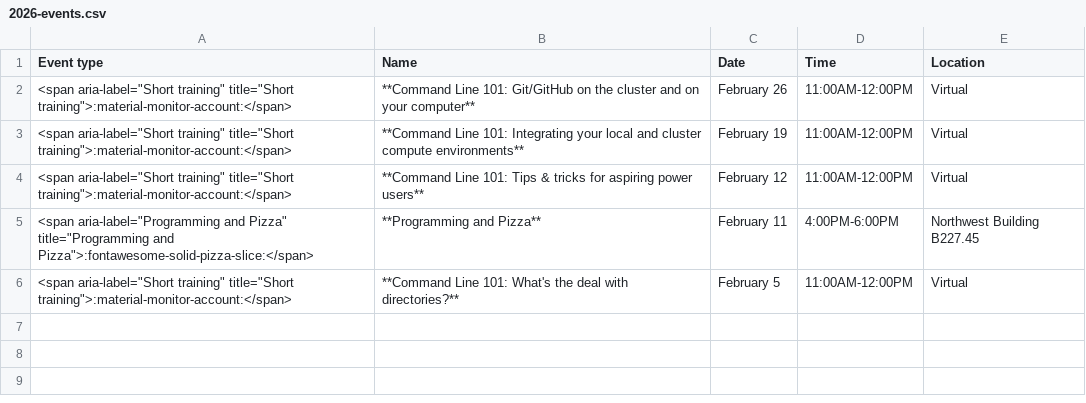
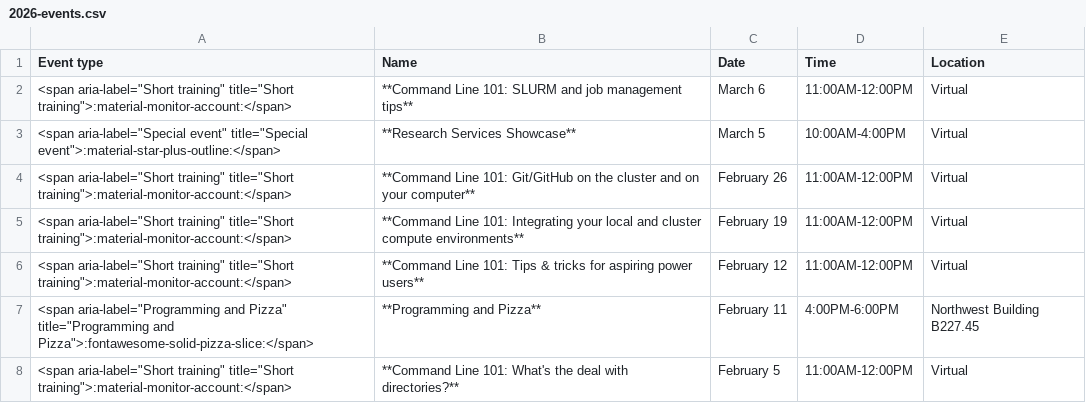
Before and after one commit to harvardinformatics/informatics-website, a CSV file: data/previous-events/2026-events.csv, drawn as a sheet.

Commit message:
remove announcement, update events & prev events (#122)
* remove announcement, update events & prev events

* rm announcement banner, add data concierge to main page content

---------

Co-authored-by: gwct <greggwct@gmail.com>

```diff
--- a/data/previous-events/2026-events.csv
+++ b/data/previous-events/2026-events.csv
@@ -1,2 +1,4 @@
 Event type,Name,Date,Time,Location
+"<span aria-label=""Short training"" title=""Short training"">:material-monitor-account:</span>",**Command Line 101: SLURM and job management tips**,March 6,11:00AM-12:00PM,Virtual
+"<span aria-label=""Special event"" title=""Special event"">:material-star-plus-outline:</span>",**Research Services Showcase**,March 5,10:00AM-4:00PM,Virtual
 "<span aria-label=""Short training"" title=""Short training"">:material-monitor-account:</span>",**Command Line 101: Git/GitHub on the cluster and on your computer**,February 26,11:00AM-12:00PM,Virtual
```
Also changed, not shown: 6 other files.
